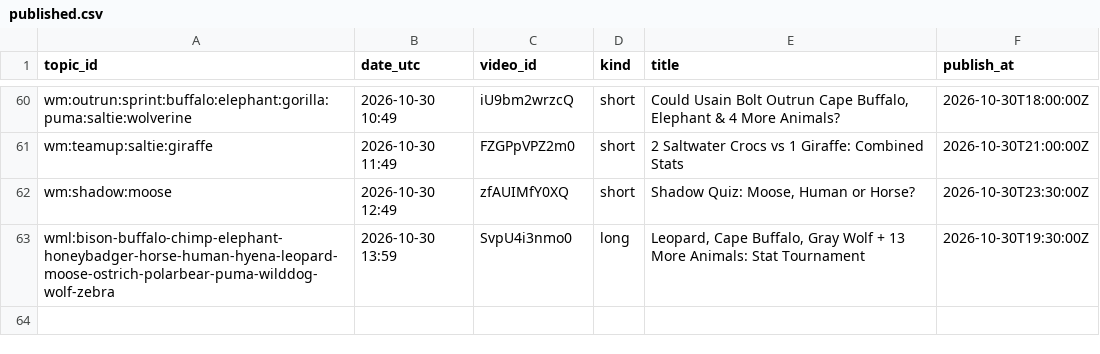
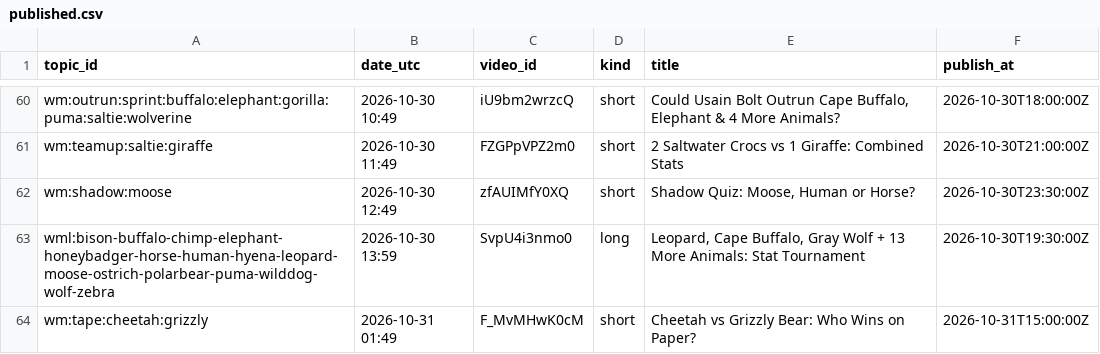
Before and after one commit to olgunkadirgulhan/wild-matchups, a CSV file: records/published.csv, drawn as a sheet; only a part is shown, gaps mark what is left out; the diff names each change by its address in the sheet, - before the commit and + after, or states it on an @@ line.

Commit message:
videos: 2026-10-31-0149

```diff
--- a/records/published.csv
+++ b/records/published.csv
+row 64: wm:tape:cheetah:grizzly | 2026-10-31 01:49 | F_MvMHwK0cM | short | Cheetah vs Grizzly Bear: Who Wins on Paper? | 2026-10-31T15:00:00Z
```
